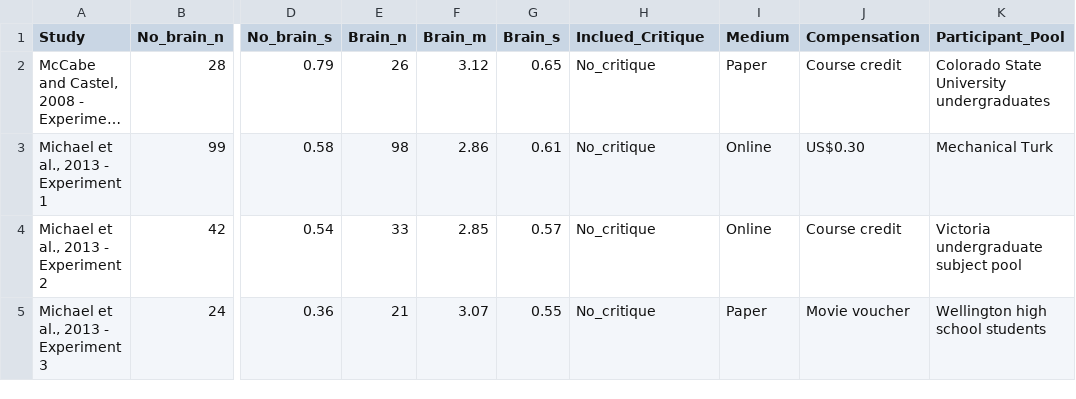
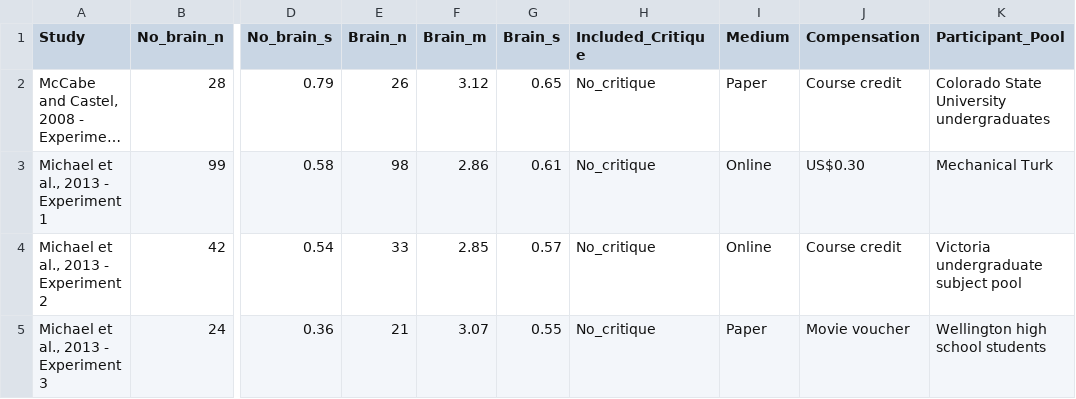
Before and after one commit to wviechtb/metadat, a CSV file: data-raw/dat.michael2013.csv, drawn as a sheet; only a part is shown, gaps mark what is left out; long unchanged cells end in …; the diff names each change by its address in the sheet, - before the commit and + after, or states it on an @@ line.

Commit message:
Minor fixes on dat.michael2013.

```diff
--- a/data-raw/dat.michael2013.csv
+++ b/data-raw/dat.michael2013.csv
-H1: Inclued_Critique
+H1: Included_Critique
```
Also changed, not shown: 16 other files.
